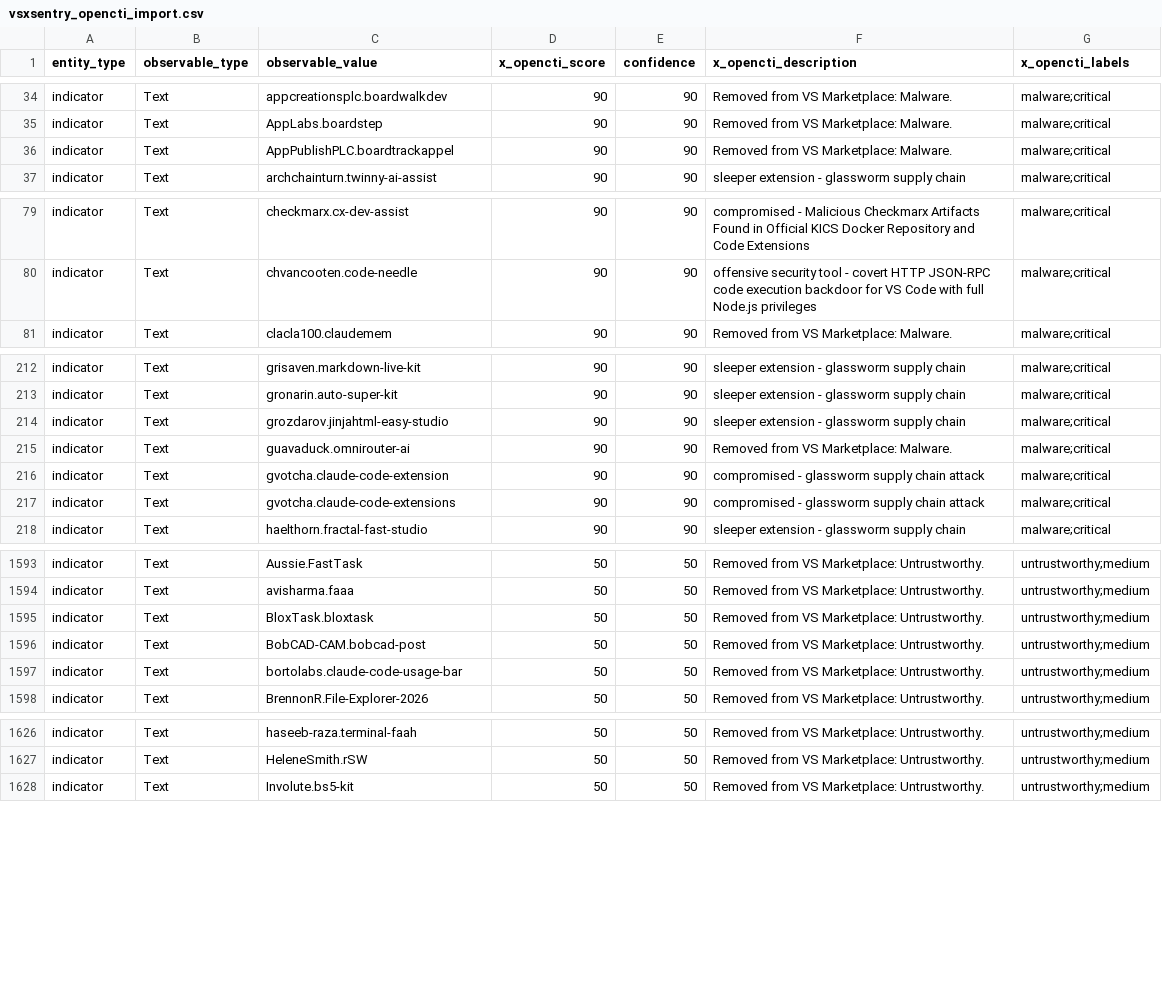
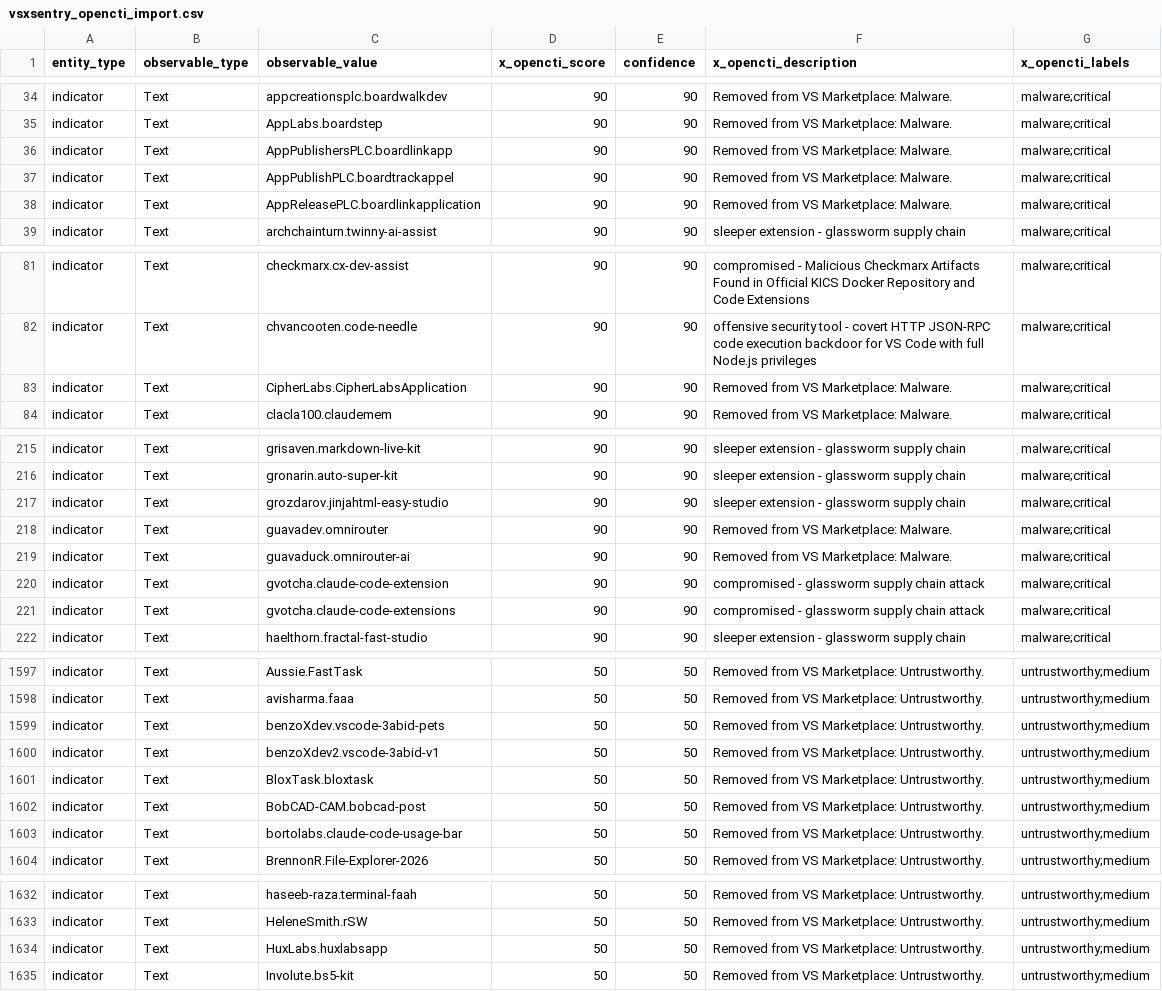
Before and after one commit to vsxsentry/vsxsentry.github.io, a CSV file: feeds/vsxsentry_opencti_import.csv, drawn as a sheet; only a part is shown, gaps mark what is left out.

```diff
--- a/feeds/vsxsentry_opencti_import.csv
+++ b/feeds/vsxsentry_opencti_import.csv
@@ -35,3 +35,5 @@ indicator,Text,appcreationsplc.boardwalkdev,90,90,Removed from VS Marketplace: M
 indicator,Text,AppLabs.boardstep,90,90,Removed from VS Marketplace: Malware.,malware;critical
+indicator,Text,AppPublishersPLC.boardlinkapp,90,90,Removed from VS Marketplace: Malware.,malware;critical
 indicator,Text,AppPublishPLC.boardtrackappel,90,90,Removed from VS Marketplace: Malware.,malware;critical
+indicator,Text,AppReleasePLC.boardlinkapplication,90,90,Removed from VS Marketplace: Malware.,malware;critical
 indicator,Text,archchainturn.twinny-ai-assist,90,90,sleeper extension - glassworm supply chain,malware;critical
@@ -80,2 +82,3 @@ indicator,Text,checkmarx.cx-dev-assist,90,90,compromised - Malicious Checkmarx A
 indicator,Text,chvancooten.code-needle,90,90,offensive security tool - covert HTTP JSON-RPC code execution backdoor for VS Code with full Node.js privileges,malware;critical
+indicator,Text,CipherLabs.CipherLabsApplication,90,90,Removed from VS Marketplace: Malware.,malware;critical
 indicator,Text,clacla100.claudemem,90,90,Removed from VS Marketplace: Malware.,malware;critical
@@ -214,2 +217,3 @@ indicator,Text,gronarin.auto-super-kit,90,90,sleeper extension - glassworm suppl
 indicator,Text,grozdarov.jinjahtml-easy-studio,90,90,sleeper extension - glassworm supply chain,malware;critical
+indicator,Text,guavadev.omnirouter,90,90,Removed from VS Marketplace: Malware.,malware;critical
 indicator,Text,guavaduck.omnirouter-ai,90,90,Removed from VS Marketplace: Malware.,malware;critical
@@ -1594,2 +1598,4 @@ indicator,Text,Aussie.FastTask,50,50,Removed from VS Marketplace: Untrustworthy.
 indicator,Text,avisharma.faaa,50,50,Removed from VS Marketplace: Untrustworthy.,untrustworthy;medium
+indicator,Text,benzoXdev.vscode-3abid-pets,50,50,Removed from VS Marketplace: Untrustworthy.,untrustworthy;medium
+indicator,Text,benzoXdev2.vscode-3abid-v1,50,50,Removed from VS Marketplace: Untrustworthy.,untrustworthy;medium
 indicator,Text,BloxTask.bloxtask,50,50,Removed from VS Marketplace: Untrustworthy.,untrustworthy;medium
@@ -1627,2 +1633,3 @@ indicator,Text,haseeb-raza.terminal-faah,50,50,Removed from VS Marketplace: Untr
 indicator,Text,HeleneSmith.rSW,50,50,Removed from VS Marketplace: Untrustworthy.,untrustworthy;medium
+indicator,Text,HuxLabs.huxlabsapp,50,50,Removed from VS Marketplace: Untrustworthy.,untrustworthy;medium
 indicator,Text,Involute.bs5-kit,50,50,Removed from VS Marketplace: Untrustworthy.,untrustworthy;medium
```
Also changed, not shown: feeds/vsxsentry_feed.csv, feeds/vsxsentry_malicious_feed.csv, 13 other files.
